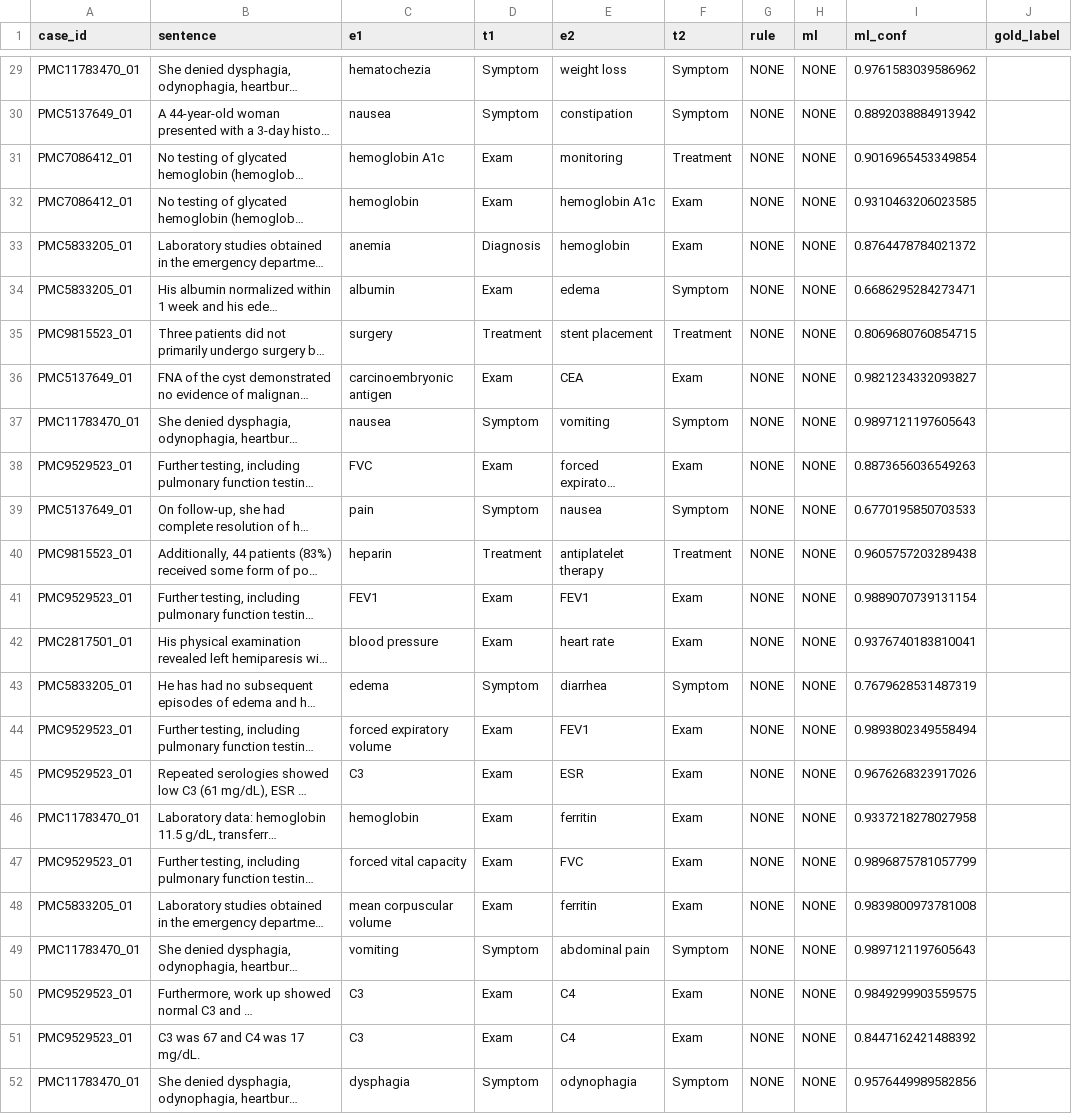
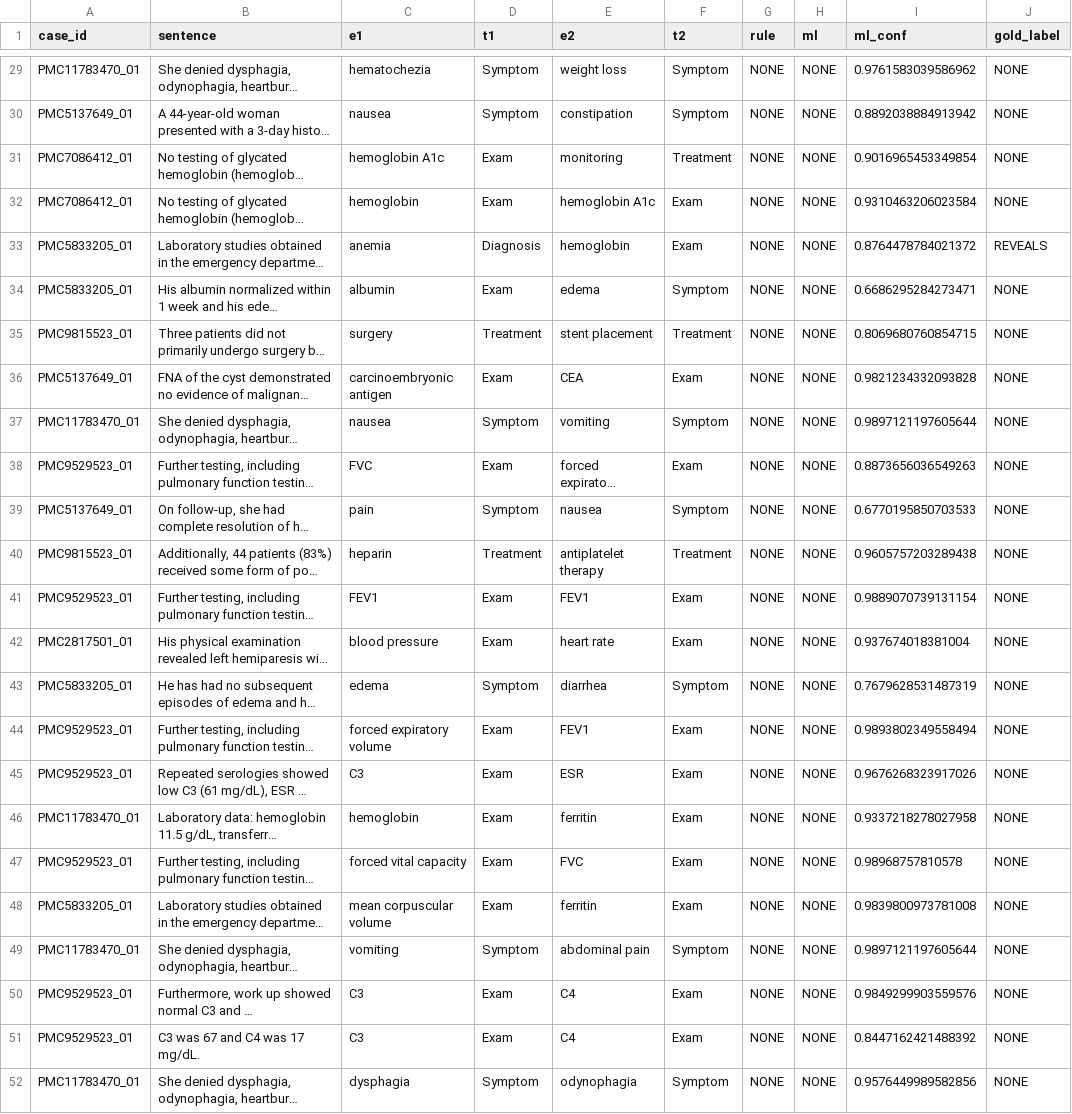
Before and after one commit to 4wardAerial/mc896, a CSV file: project2/data/processed/gold_relations.csv, drawn as a sheet; only a part is shown, gaps mark what is left out; long unchanged cells end in …; the diff covers the shown part only; the diff names each change by its address in the sheet, - before the commit and + after, or states it on an @@ line.

Commit message:
add the gold relation to gold_relations

```diff
--- a/project2/data/processed/gold_relations.csv
+++ b/project2/data/processed/gold_relations.csv
-J29:J32 (gold_label): (empty)
+J29:J32 (gold_label): NONE
-I32 (ml_conf): 0.9310463206023585
+I32 (ml_conf): 0.9310463206023584
-J33 (gold_label): (empty)
+J33 (gold_label): REVEALS
-J34:J52 (gold_label): (empty)
+J34:J52 (gold_label): NONE
-I36 (ml_conf): 0.9821234332093827
+I36 (ml_conf): 0.9821234332093828
-I37 (ml_conf): 0.9897121197605643
+I37 (ml_conf): 0.9897121197605644
-I42 (ml_conf): 0.9376740183810041
+I42 (ml_conf): 0.937674018381004
-I47 (ml_conf): 0.9896875781057799
+I47 (ml_conf): 0.98968757810578
-I49 (ml_conf): 0.9897121197605643
+I49 (ml_conf): 0.9897121197605644
-I50 (ml_conf): 0.9849299903559575
+I50 (ml_conf): 0.9849299903559576
```
Also changed, not shown: 39 edited cells elsewhere in this file, 1 other file.
